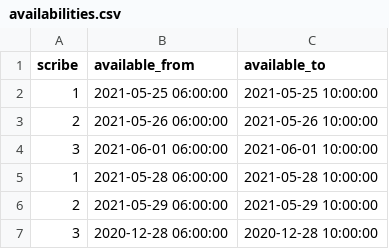
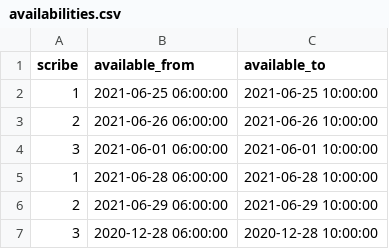
Before and after one commit to Omkar-Shetkar/pen-app, a CSV file: src/main/resources/db/changelog/data/prepare/availabilities.csv, drawn as a sheet.

```diff
--- a/src/main/resources/db/changelog/data/prepare/availabilities.csv
+++ b/src/main/resources/db/changelog/data/prepare/availabilities.csv
@@ -1,7 +1,7 @@
 scribe	available_from	available_to
-1	2021-05-25 06:00:00	2021-05-25 10:00:00
-2	2021-05-26 06:00:00	2021-05-26 10:00:00
+1	2021-06-25 06:00:00	2021-06-25 10:00:00
+2	2021-06-26 06:00:00	2021-06-26 10:00:00
 3	2021-06-01 06:00:00	2021-06-01 10:00:00
-1	2021-05-28 06:00:00	2021-05-28 10:00:00
-2	2021-05-29 06:00:00	2021-05-29 10:00:00
+1	2021-06-28 06:00:00	2021-06-28 10:00:00
+2	2021-06-29 06:00:00	2021-06-29 10:00:00
 3	2020-12-28 06:00:00	2020-12-28 10:00:00
```
Also changed, not shown: 22 other files.
